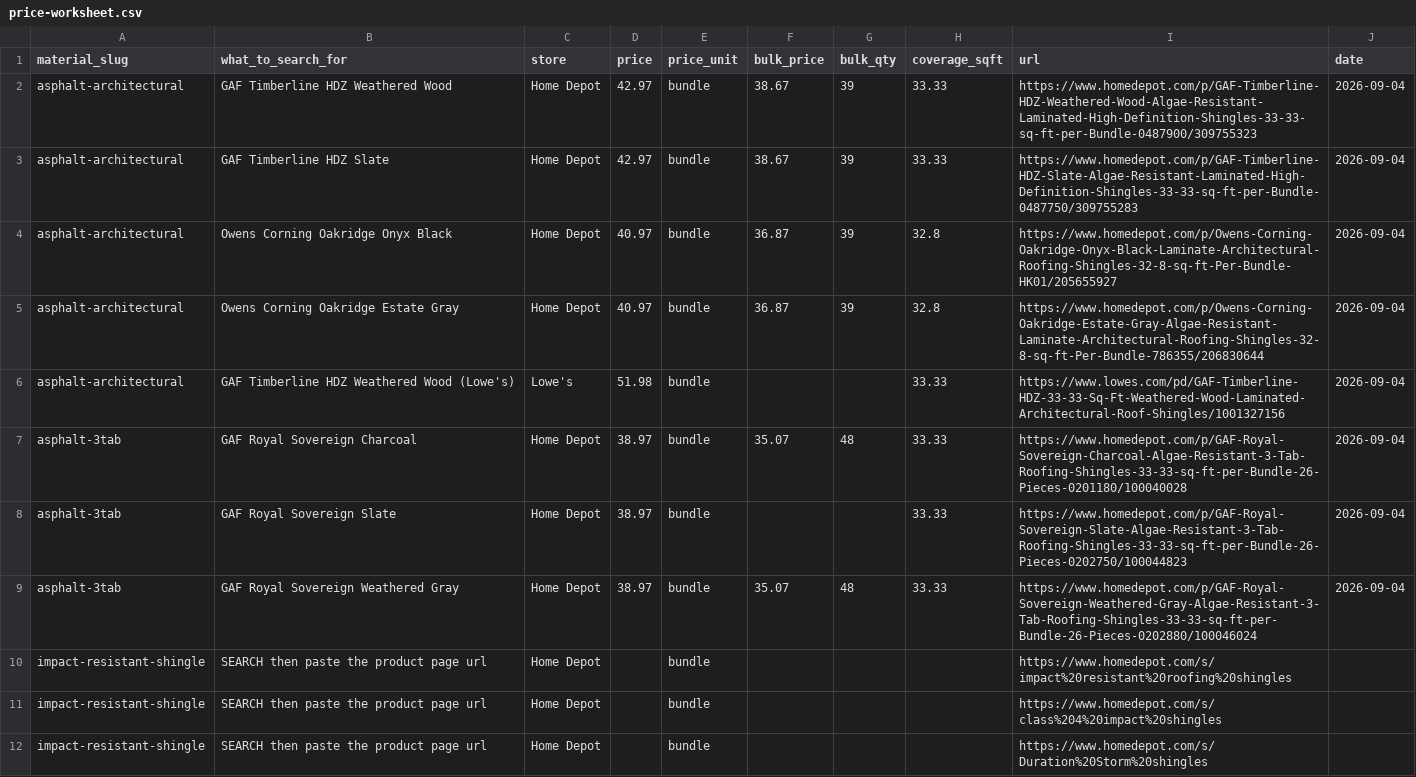
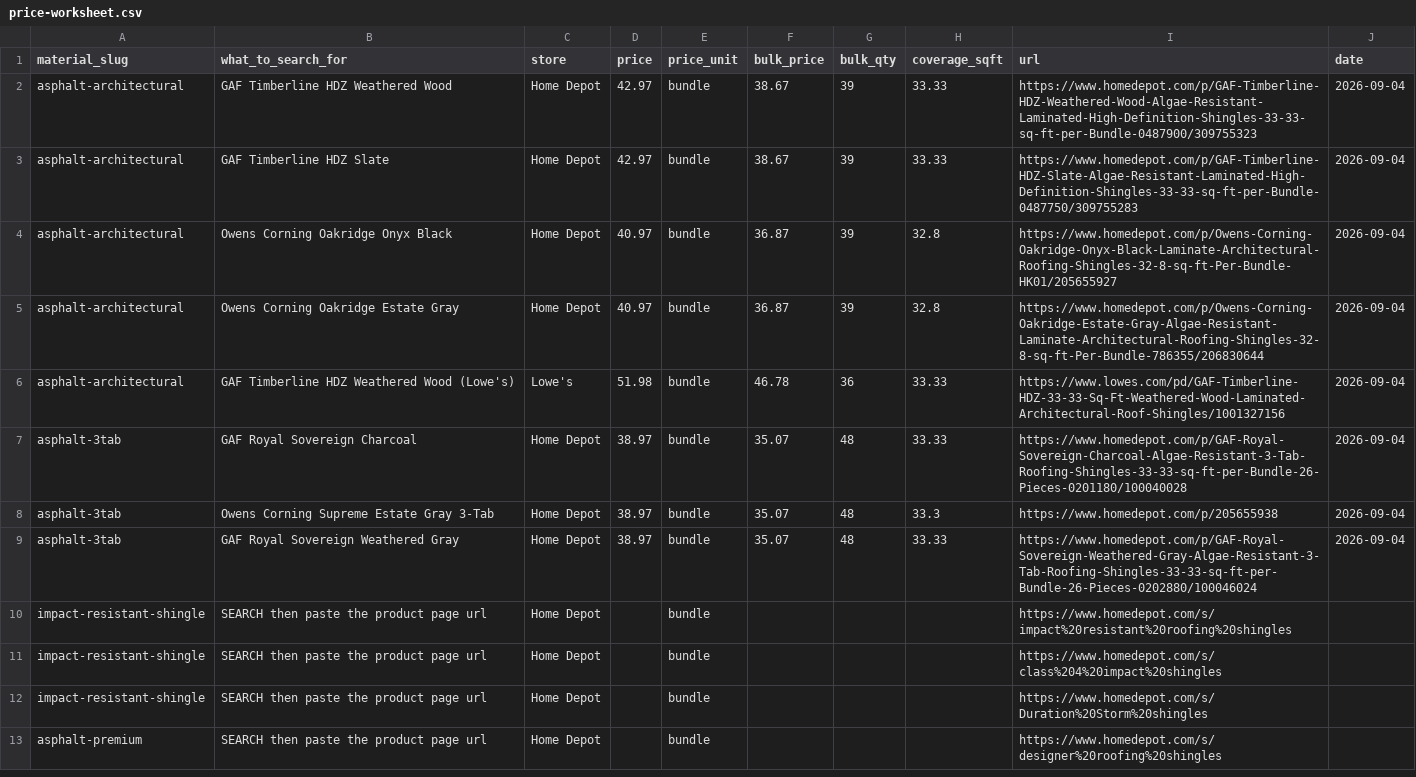
Before and after one commit to nileshpatil30/WordPress, a CSV file: data/price-worksheet.csv, drawn as a sheet; only a part is shown; the shorter side is filled out with more unchanged rows.

```diff
--- a/data/price-worksheet.csv
+++ b/data/price-worksheet.csv
@@ -5,5 +5,5 @@ asphalt-architectural,Owens Corning Oakridge Onyx Black,Home Depot,40.97,bundle,
 asphalt-architectural,Owens Corning Oakridge Estate Gray,Home Depot,40.97,bundle,36.87,39,32.8,https://www.homedepot.com/p/Owens-Corning-Oakridge-Estate-Gray-Algae-Resistant-Laminate-Architectural-Roofing-Shingles-32-8-sq-ft-Per-Bundle-786355/206830644,2026-09-04
-asphalt-architectural,GAF Timberline HDZ Weathered Wood (Lowe's),Lowe's,51.98,bundle,,,33.33,https://www.lowes.com/pd/GAF-Timberline-HDZ-33-33-Sq-Ft-Weathered-Wood-Laminated-Architectural-Roof-Shingles/1001327156,2026-09-04
+asphalt-architectural,GAF Timberline HDZ Weathered Wood (Lowe's),Lowe's,51.98,bundle,46.78,36,33.33,https://www.lowes.com/pd/GAF-Timberline-HDZ-33-33-Sq-Ft-Weathered-Wood-Laminated-Architectural-Roof-Shingles/1001327156,2026-09-04
 asphalt-3tab,GAF Royal Sovereign Charcoal,Home Depot,38.97,bundle,35.07,48,33.33,https://www.homedepot.com/p/GAF-Royal-Sovereign-Charcoal-Algae-Resistant-3-Tab-Roofing-Shingles-33-33-sq-ft-per-Bundle-26-Pieces-0201180/100040028,2026-09-04
-asphalt-3tab,GAF Royal Sovereign Slate,Home Depot,38.97,bundle,,,33.33,https://www.homedepot.com/p/GAF-Royal-Sovereign-Slate-Algae-Resistant-3-Tab-Roofing-Shingles-33-33-sq-ft-per-Bundle-26-Pieces-0202750/100044823,2026-09-04
+asphalt-3tab,Owens Corning Supreme Estate Gray 3-Tab,Home Depot,38.97,bundle,35.07,48,33.3,https://www.homedepot.com/p/205655938,2026-09-04
 asphalt-3tab,GAF Royal Sovereign Weathered Gray,Home Depot,38.97,bundle,35.07,48,33.33,https://www.homedepot.com/p/GAF-Royal-Sovereign-Weathered-Gray-Algae-Resistant-3-Tab-Roofing-Shingles-33-33-sq-ft-per-Bundle-26-Pieces-0202880/100046024,2026-09-04
```
Also changed, not shown: data/materials.csv.
